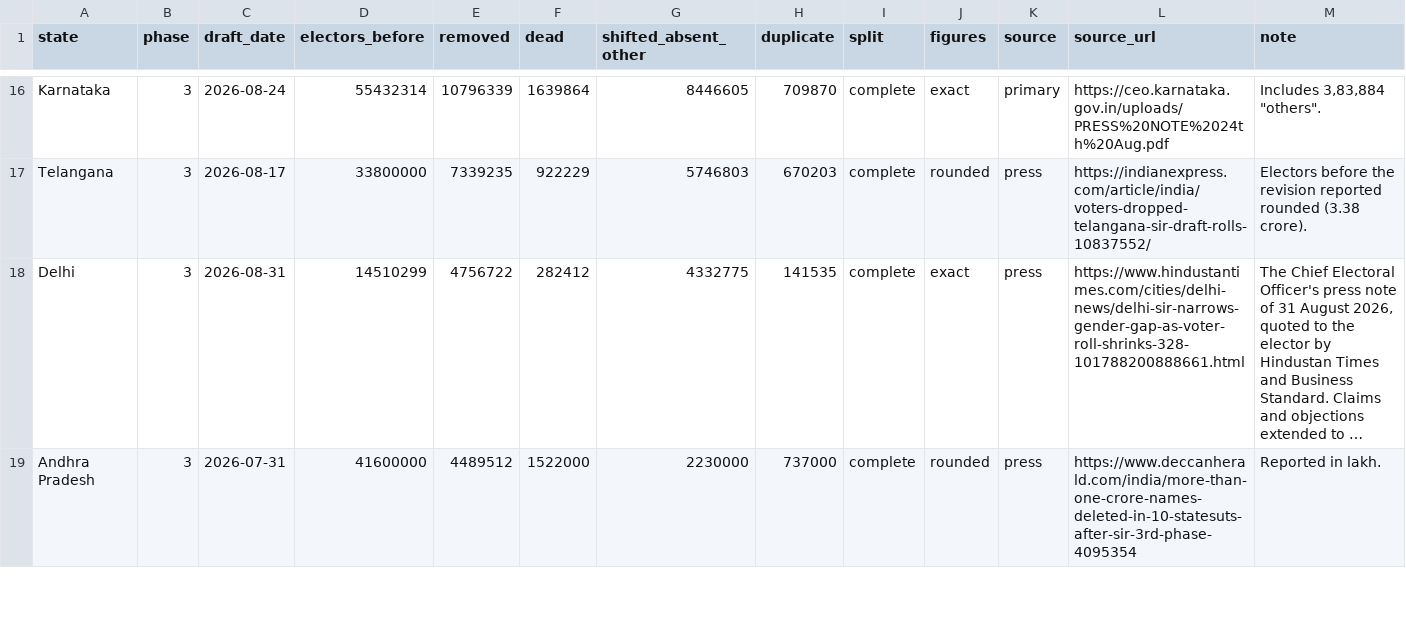
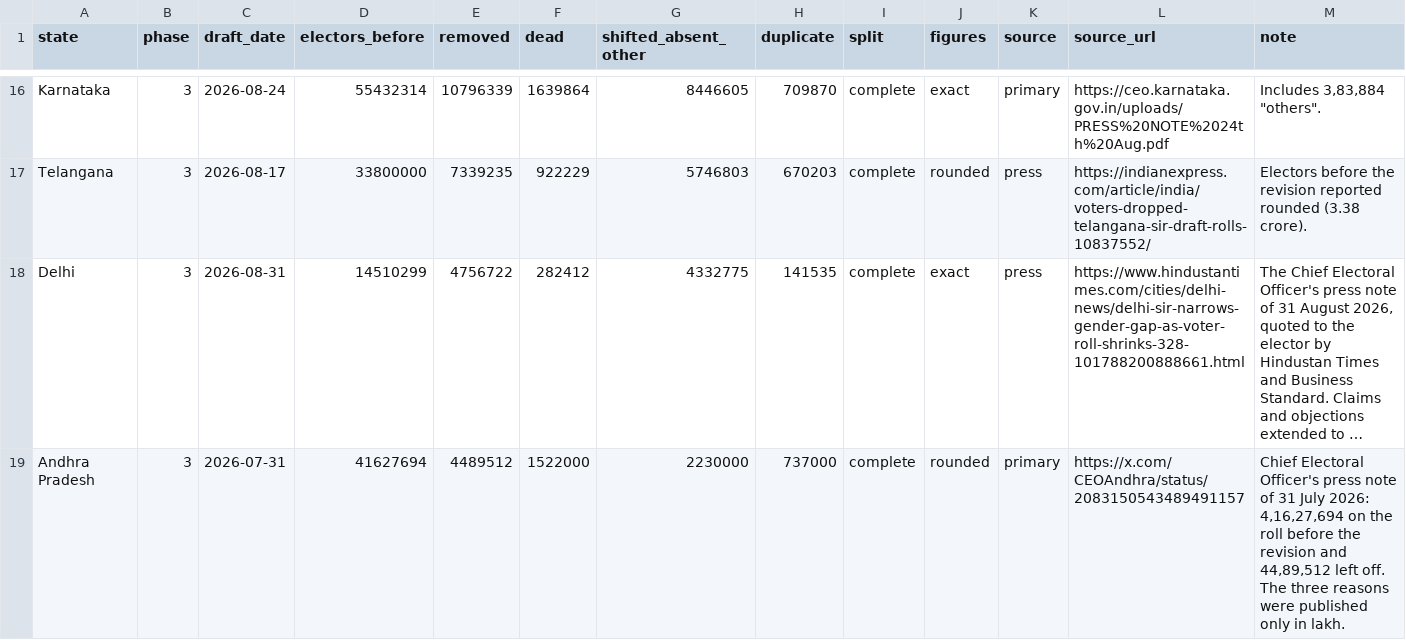
Before and after one commit to Varnasr/INDIA-DATA, a CSV file: data/india/raw/states.csv, drawn as a sheet; only a part is shown, gaps mark what is left out; long unchanged cells end in …; the diff covers the shown part only; the diff names each change by its address in the sheet, - before the commit and + after, or states it on an @@ line.

```diff
--- a/data/india/raw/states.csv
+++ b/data/india/raw/states.csv
-D19 (electors_before): 41600000
+D19 (electors_before): 41627694
-K19 (source): press
+K19 (source): primary
-L19 (source_url): https://www.deccanherald.com/india/more-than-one-crore-names-deleted-in-10-statesuts-after-sir-3rd-phase-4095354
+L19 (source_url): https://x.com/CEOAndhra/status/2083150543489491157
-M19 (note): Reported in lakh.
+M19 (note): Chief Electoral Officer's press note of 31 July 2026: 4,16,27,694 on the roll before the revision and 44,89,512 left off. The three reasons were published only in lakh.
```
Also changed, not shown: 17 edited cells elsewhere in this file, data/india/final_rolls.csv, data/india/notices.csv, 41 other files.
